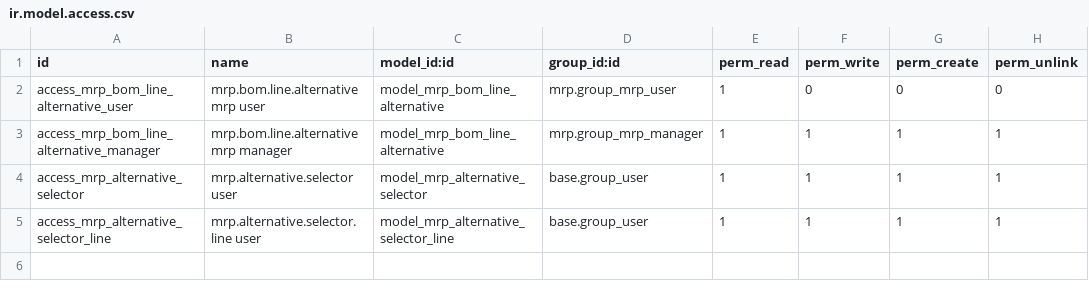
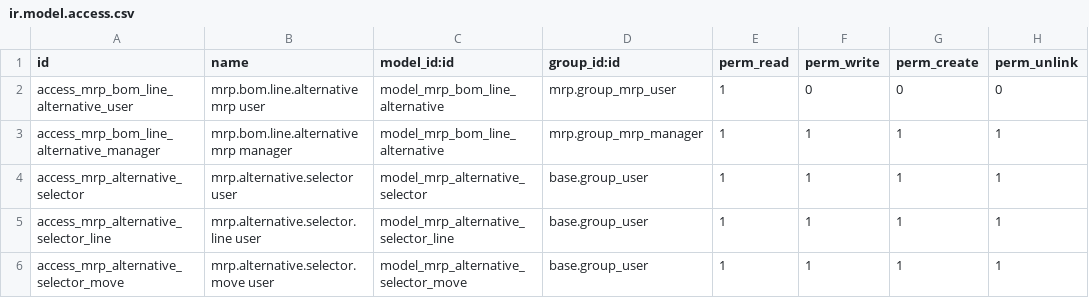
Before and after one commit to TugayHatil/th_project_19, a CSV file: mrp_component_alternative/security/ir.model.access.csv, drawn as a sheet.

```diff
--- a/mrp_component_alternative/security/ir.model.access.csv
+++ b/mrp_component_alternative/security/ir.model.access.csv
@@ -5 +5,2 @@ access_mrp_alternative_selector,mrp.alternative.selector user,model_mrp_alternat
 access_mrp_alternative_selector_line,mrp.alternative.selector.line user,model_mrp_alternative_selector_line,base.group_user,1,1,1,1
+access_mrp_alternative_selector_move,mrp.alternative.selector.move user,model_mrp_alternative_selector_move,base.group_user,1,1,1,1
```
Also changed, not shown: 7 other files.
